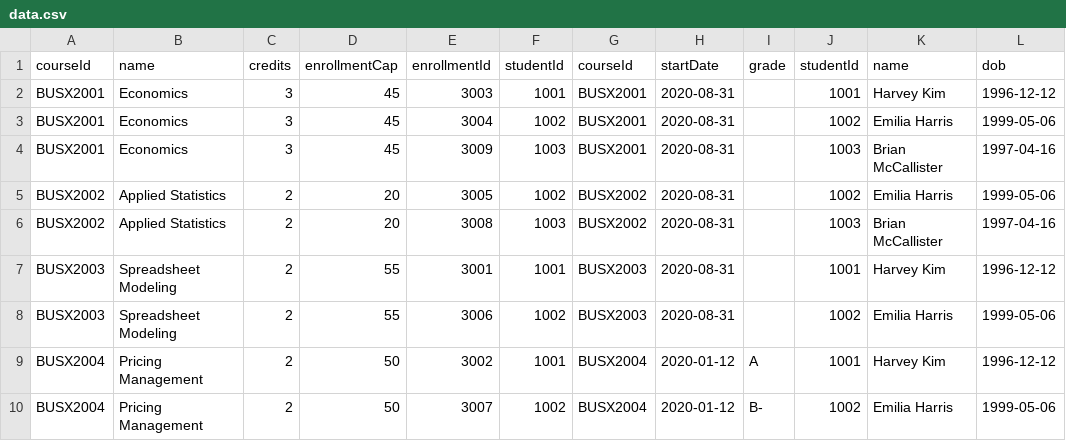
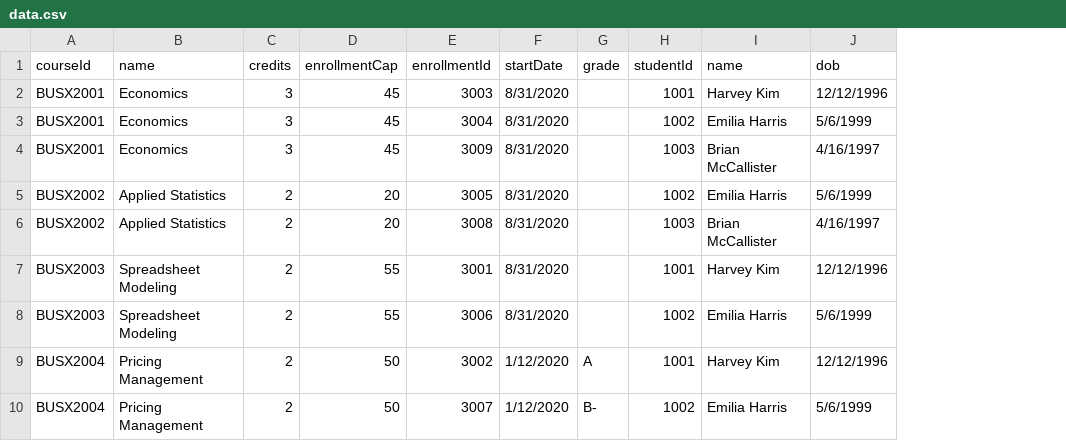
Before and after one commit to atglaub2112/team06-hw2, a CSV file: data.csv, drawn as a sheet; removed rows and columns are numbered as before the commit, all else as after; the diff names each change by its address in the sheet, - before the commit and + after, or states it on an @@ line.

```diff
--- a/data.csv
+++ b/data.csv
-column F (studentId), rows 2-10: 1001 | 1002 | 1003 | 1002 | 1003 | 1001 | 1002 | 1001 | 1002
-column G (courseId), rows 2-10: BUSX2001 | BUSX2001 | BUSX2001 | BUSX2002 | BUSX2002 | BUSX2003 | BUSX2003 | BUSX2004 | BUSX2004
-column H (startDate), rows 2-10: 2020-08-31 | 2020-08-31 | 2020-08-31 | 2020-08-31 | 2020-08-31 | 2020-08-31 | 2020-08-31 | 2020-01-12 | 2020-01-12
+column F (startDate), rows 2-10: 8/31/2020 | 8/31/2020 | 8/31/2020 | 8/31/2020 | 8/31/2020 | 8/31/2020 | 8/31/2020 | 1/12/2020 | 1/12/2020
-column L (dob), rows 2-10: 1996-12-12 | 1999-05-06 | 1997-04-16 | 1999-05-06 | 1997-04-16 | 1996-12-12 | 1999-05-06 | 1996-12-12 | 1999-05-06
+column J (dob), rows 2-10: 12/12/1996 | 5/6/1999 | 4/16/1997 | 5/6/1999 | 4/16/1997 | 12/12/1996 | 5/6/1999 | 12/12/1996 | 5/6/1999
```
Also changed, not shown: 3 other files.
